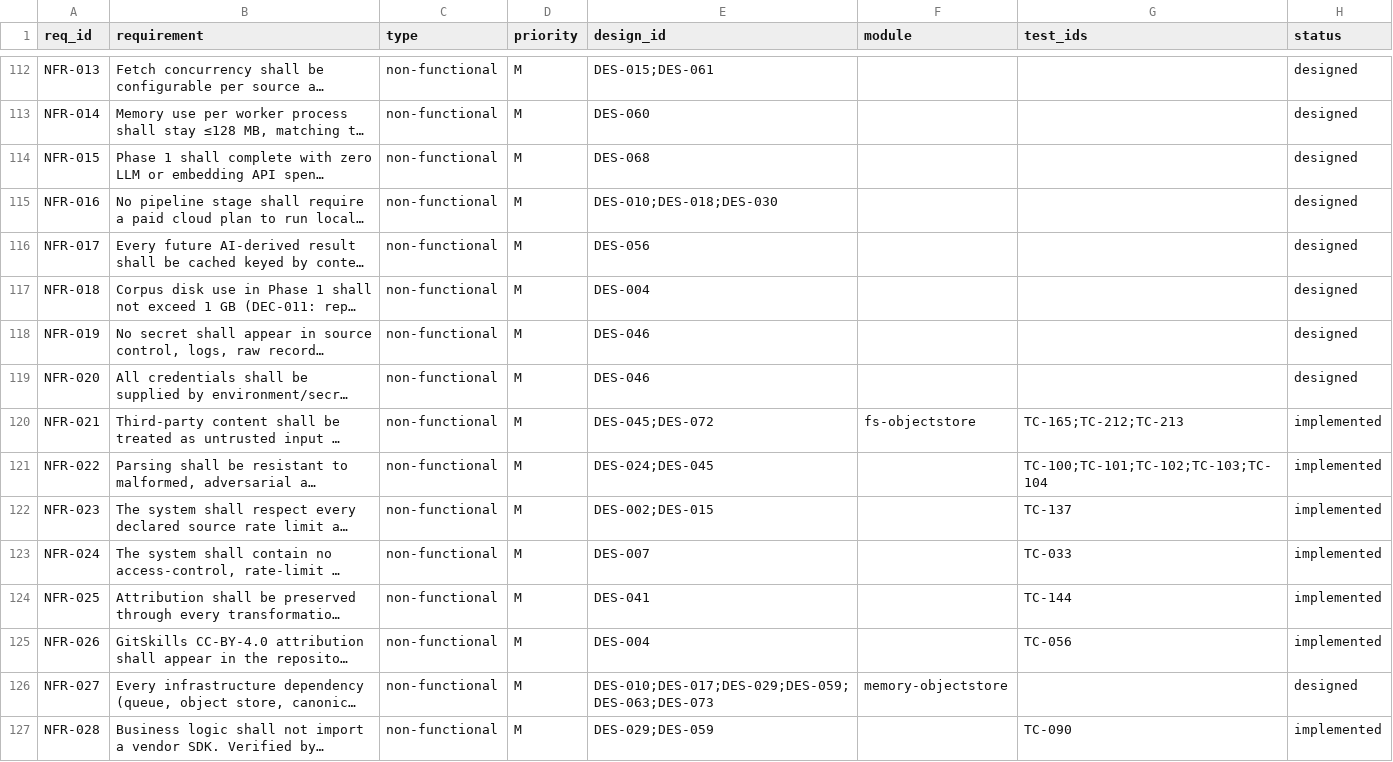
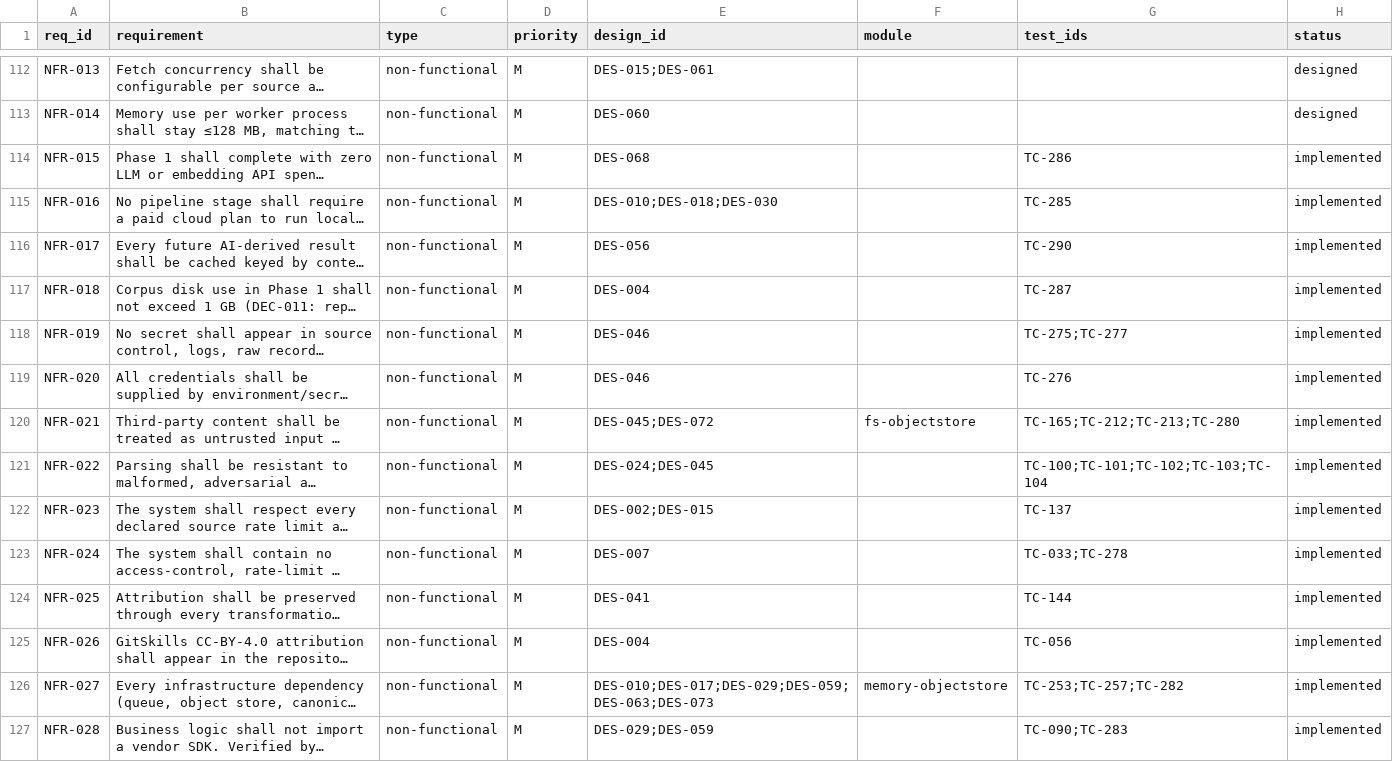
Before and after one commit to Ferousco-dev/skillappmd, a CSV file: .ilana/traceability.csv, drawn as a sheet; only a part is shown, gaps mark what is left out; long unchanged cells end in …; the diff covers the shown part only; the diff names each change by its address in the sheet, - before the commit and + after, or states it on an @@ line.

Commit message:
Phase 05: four test levels, CI, test plan; G5 FAILS on DEF-008
67 untested requirements -> 5. 318 tests, all passing. 137/139 mandatory covered.

G5 FAILS criterion 3. DEF-008: REQ-004 (SkillsMPConnector, M) and REQ-028 (skip
re-fetch, M) were never implemented. TC-260 named REQ-004 in its title while
exercising only the GitSkills connector, so the matrix read as covered. A test
naming a requirement it does not exercise is worse than an uncovered one: the
uncovered requirement is visible, the falsely-covered one is not.

Root cause identical to G4's: ROADMAP increment 3 was scoped REQ-001..003 and
REQ-004 was never assigned to an increment. Twice the plan, not the architecture.

Four detectors verified against planted violations. Two of my own assertions were
hollow (TC-297 empty regex alternation; TC-277 matching prose) and were rewritten.

```diff
--- a/.ilana/traceability.csv
+++ b/.ilana/traceability.csv
-G114 (test_ids): (empty)
+G114 (test_ids): TC-286
-H114:H119 (status): designed
+H114:H119 (status): implemented
-G115 (test_ids): (empty)
+G115 (test_ids): TC-285
-G116 (test_ids): (empty)
+G116 (test_ids): TC-290
-G117 (test_ids): (empty)
+G117 (test_ids): TC-287
-G118 (test_ids): (empty)
+G118 (test_ids): TC-275;TC-277
-G119 (test_ids): (empty)
+G119 (test_ids): TC-276
-G120 (test_ids): TC-165;TC-212;TC-213
+G120 (test_ids): TC-165;TC-212;TC-213;TC-280
-G123 (test_ids): TC-033
+G123 (test_ids): TC-033;TC-278
-G126 (test_ids): (empty)
+G126 (test_ids): TC-253;TC-257;TC-282
-H126 (status): designed
+H126 (status): implemented
-G127 (test_ids): TC-090
+G127 (test_ids): TC-090;TC-283
```
Also changed, not shown: 90 edited cells elsewhere in this file, 12 other files.
